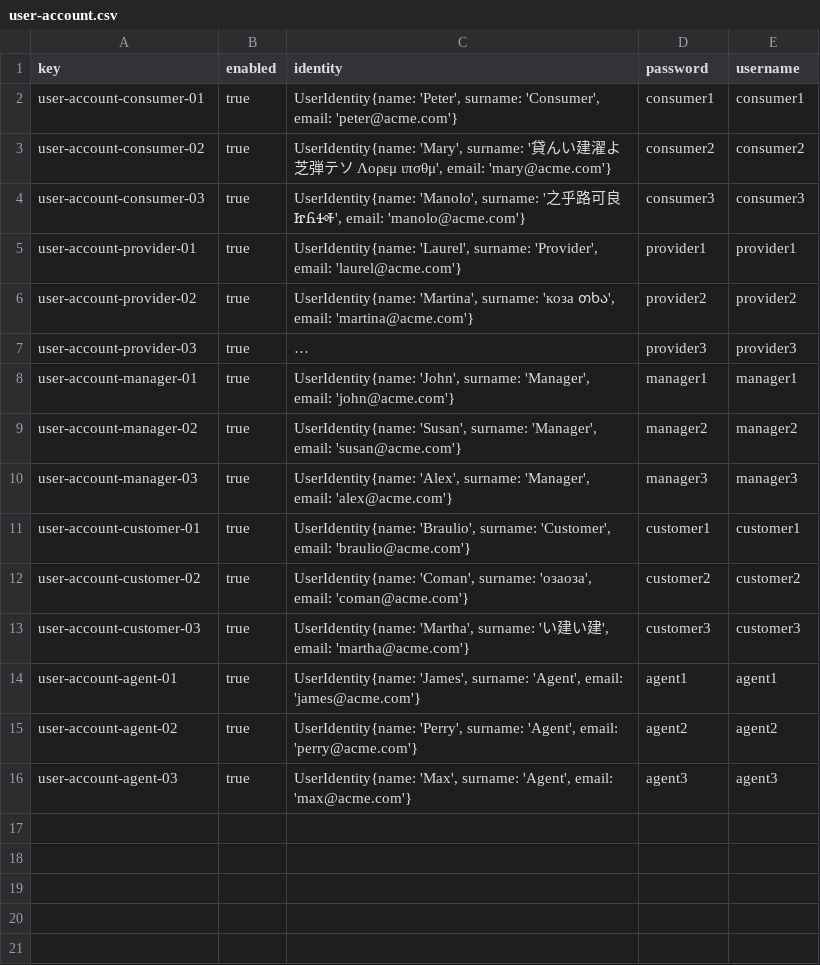
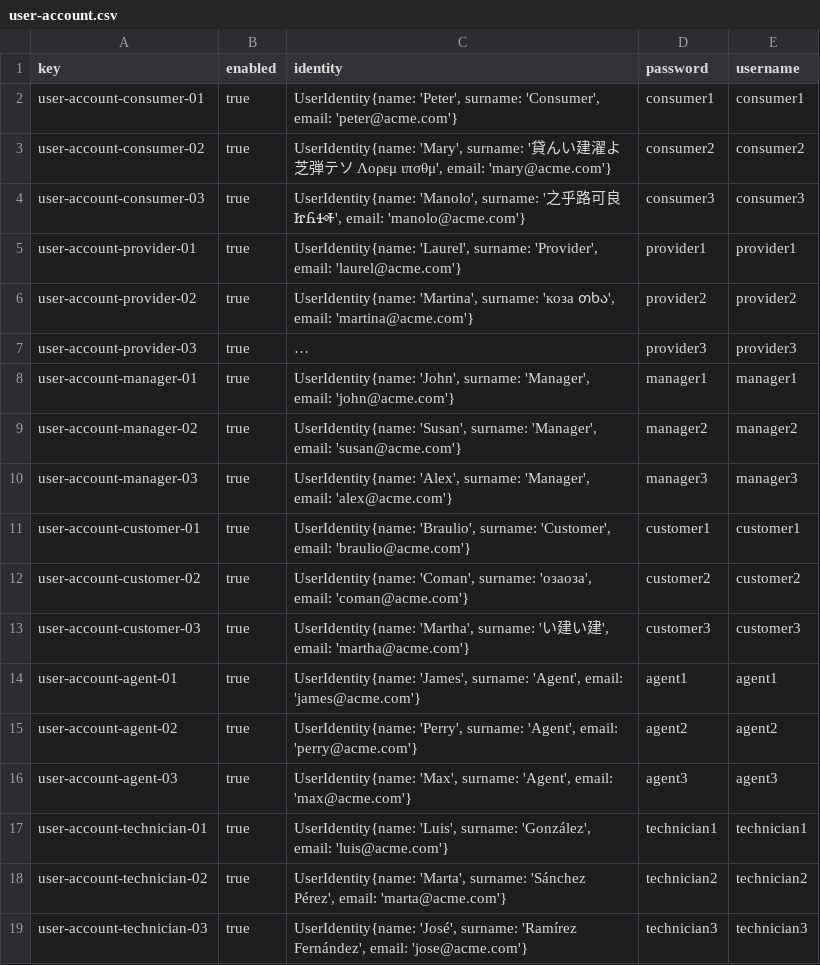
Before and after one commit to DP2-C1-060/Acme-ANS-C2, a CSV file: src/main/resources/WEB-INF/data/sample/user-account.csv, drawn as a sheet; long unchanged cells end in ….

Commit message:
130-task-03-Implement-Technician-Entity-with-validation-constraints

```diff
--- a/src/main/resources/WEB-INF/data/sample/user-account.csv
+++ b/src/main/resources/WEB-INF/data/sample/user-account.csv
@@ -16 +16,4 @@ user-account-agent-02,true,"UserIdentity{name: 'Perry', surname: 'Agent', email:
 user-account-agent-03,true,"UserIdentity{name: 'Max', surname: 'Agent', email: 'max@acme.com'}",agent3,agent3
+user-account-technician-01,true,"UserIdentity{name: 'Luis', surname: 'González', email: 'luis@acme.com'}",technician1,technician1
+user-account-technician-02,true,"UserIdentity{name: 'Marta', surname: 'Sánchez Pérez', email: 'marta@acme.com'}",technician2,technician2
+user-account-technician-03,true,"UserIdentity{name: 'José', surname: 'Ramírez Fernández', email: 'jose@acme.com'}",technician3,technician3
```
Also changed, not shown: 7 other files.
